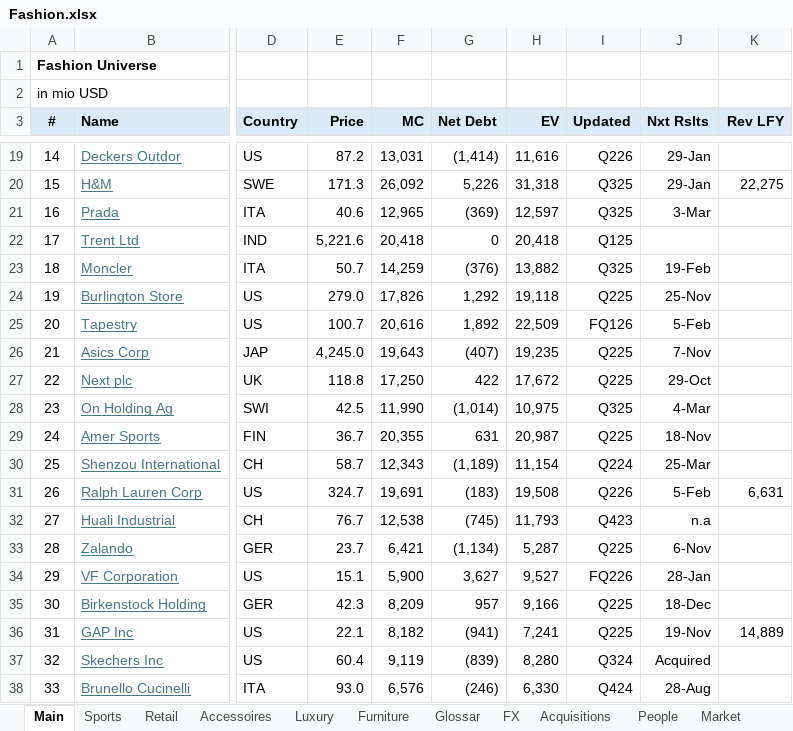
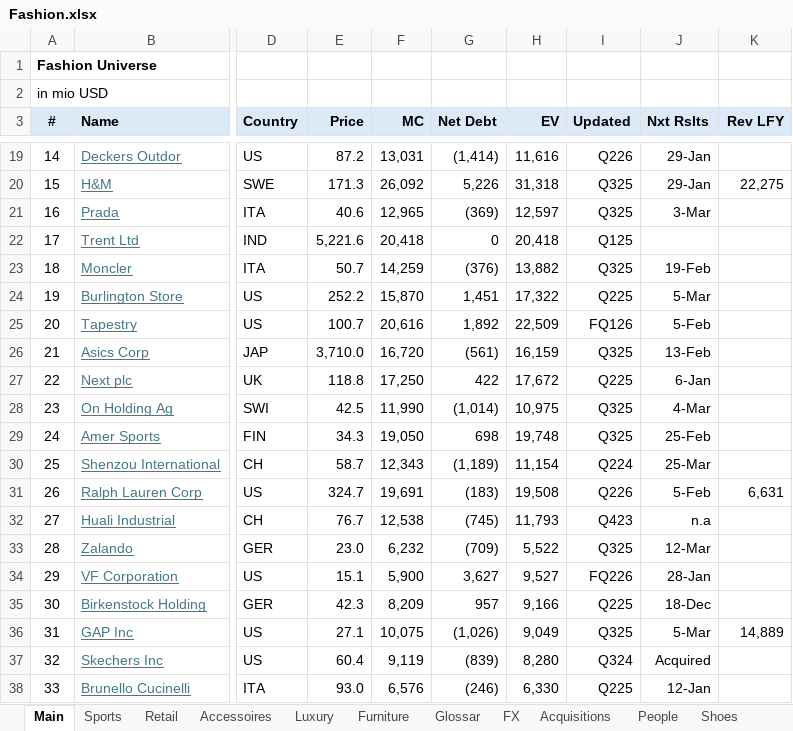
Before and after one commit to oscarsettje/MetaModels, an Excel workbook: Fashion.xlsx, sheet Main, drawn as a sheet; only a part is shown, gaps mark what is left out; values as stored, in another font and other column widths than the file's, no borders; the diff covers the shown part only; the diff names each change by its address in the sheet, - before the commit and + after, or states it on an @@ line.

```diff
--- a/Fashion.xlsx (sheet Main)
+++ b/Fashion.xlsx (sheet Main)
+sheet tab: Shoes
-E24 (Price): 279.0
+E24 (Price): 252.2
-F24 (MC): 17,826
+F24 (MC): 15,870
-G24 (Net Debt): 1,292
+G24 (Net Debt): 1,451
-H24 (EV): 19,118
+H24 (EV): 17,322
-J24 (Nxt Rslts): 25-Nov
+J24 (Nxt Rslts): 5-Mar
-E26 (Price): 4,245.0
+E26 (Price): 3,710.0
-F26 (MC): 19,643
+F26 (MC): 16,720
-G26 (Net Debt): (407)
+G26 (Net Debt): (561)
-H26 (EV): 19,235
+H26 (EV): 16,159
-I26 (Updated): Q225
+I26 (Updated): Q325
-J26 (Nxt Rslts): 7-Nov
+J26 (Nxt Rslts): 13-Feb
-J27 (Nxt Rslts): 29-Oct
+J27 (Nxt Rslts): 6-Jan
-E29 (Price): 36.7
+E29 (Price): 34.3
-F29 (MC): 20,355
+F29 (MC): 19,050
-G29 (Net Debt): 631
+G29 (Net Debt): 698
-H29 (EV): 20,987
+H29 (EV): 19,748
-I29 (Updated): Q225
+I29 (Updated): Q325
-J29 (Nxt Rslts): 18-Nov
+J29 (Nxt Rslts): 25-Feb
-E33 (Price): 23.7
+E33 (Price): 23.0
-F33 (MC): 6,421
+F33 (MC): 6,232
-G33 (Net Debt): (1,134)
+G33 (Net Debt): (709)
-H33 (EV): 5,287
+H33 (EV): 5,522
-I33 (Updated): Q225
+I33 (Updated): Q325
-J33 (Nxt Rslts): 6-Nov
+J33 (Nxt Rslts): 12-Mar
-E36 (Price): 22.1
+E36 (Price): 27.1
-F36 (MC): 8,182
+F36 (MC): 10,075
-G36 (Net Debt): (941)
+G36 (Net Debt): (1,026)
-H36 (EV): 7,241
+H36 (EV): 9,049
-I36 (Updated): Q225
+I36 (Updated): Q325
-J36 (Nxt Rslts): 19-Nov
+J36 (Nxt Rslts): 5-Mar
-I38 (Updated): Q424
+I38 (Updated): Q225
-J38 (Nxt Rslts): 28-Aug
+J38 (Nxt Rslts): 12-Jan
```
Also changed, not shown: 69 edited cells elsewhere in this sheet, ConsumerGoods.xlsx, Entertainment.xlsx, 3 other files.
